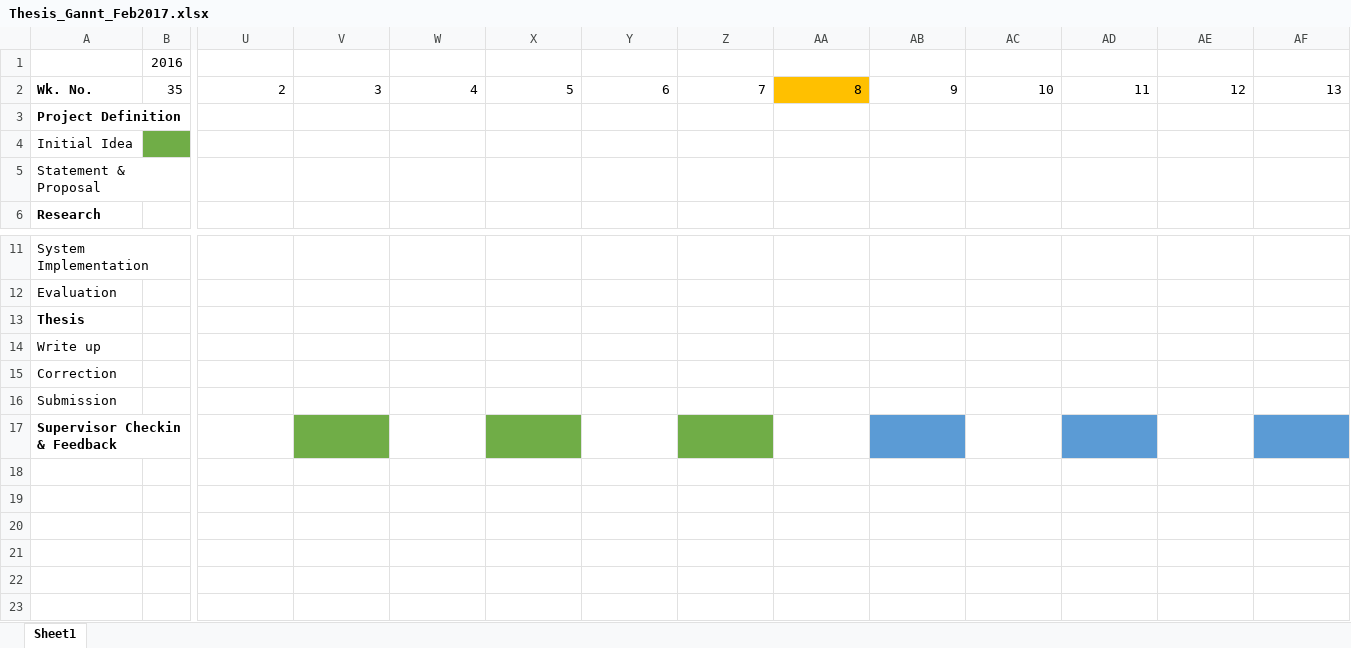
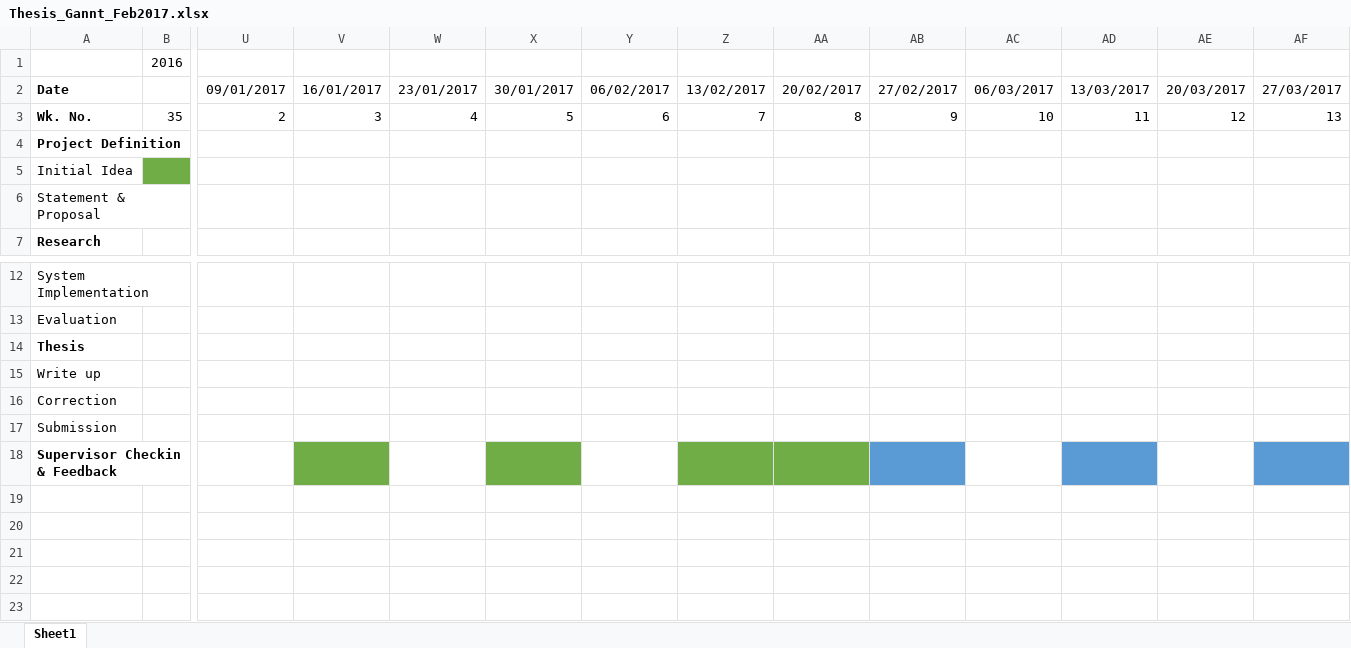
Before and after one commit to rcorrig/Thesis, an Excel workbook: Proj plan:Ganntt /Thesis_Gannt_Feb2017.xlsx, sheet Sheet1, drawn as a sheet; only a part is shown, gaps mark what is left out; the shorter side is filled out with more unchanged rows; values as stored, in another font and other column widths than the file's, no borders; conditional formats not drawn; addresses are those after the commit; rows hold the shown columns only; the diff names each change by its address in the sheet, - before the commit and + after, or states it on an @@ line.

Commit message:
added dates to ganntt

```diff
--- a/Proj plan:Ganntt /Thesis_Gannt_Feb2017.xlsx (sheet Sheet1)
+++ b/Proj plan:Ganntt /Thesis_Gannt_Feb2017.xlsx (sheet Sheet1)
+row 2: Date |  | 09/01/2017 | 16/01/2017 | 23/01/2017 | 30/01/2017 | 06/02/2017 | 13/02/2017 | 20/02/2017 | 27/02/2017 | 06/03/2017 | 13/03/2017 | 20/03/2017 | 27/03/2017
-AA3 fill: #FFC000
+AA3 fill: none
-AA18 fill: none
+AA18 fill: #70AD47
```
